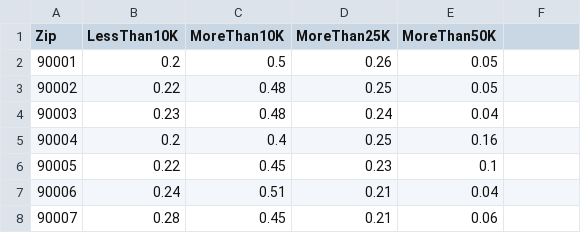
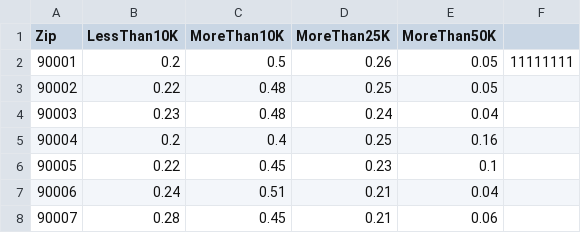
Before and after one commit to kristinajosifovska1/test, a CSV file: CaIncomeByZip.csv, drawn as a sheet; only a part is shown.

Commit message:
Update CaIncomeByZip.csv

```diff
--- a/CaIncomeByZip.csv
+++ b/CaIncomeByZip.csv
@@ -1,3 +1,3 @@
 Zip,LessThan10K,MoreThan10K,MoreThan25K,MoreThan50K
-90001,0.2,0.5,0.26,0.05
+90001,0.2,0.5,0.26,0.05, 11111111
 90002,0.22,0.48,0.25,0.05
```
